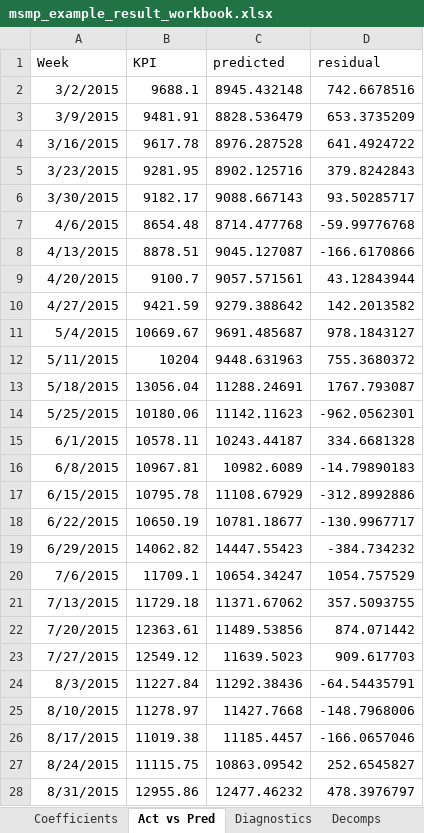
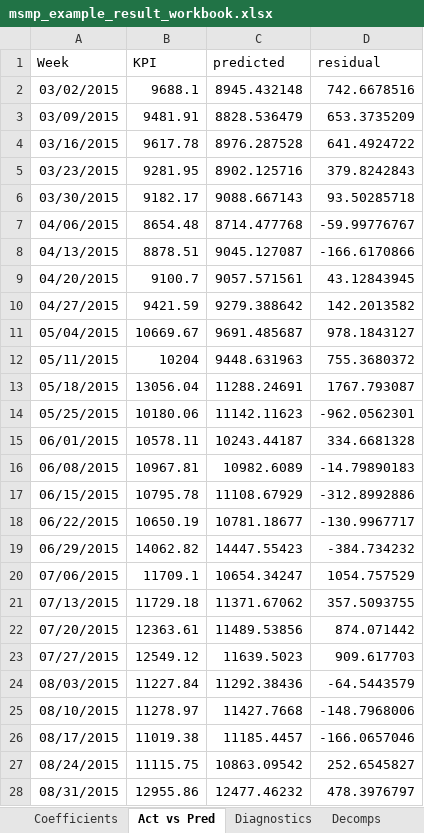
Before and after one commit to omgchdata/mmm_usa_codebase, an Excel workbook: msmp_example/output/msmp_example_result_workbook.xlsx, sheet Act vs Pred, drawn as a sheet; only a part is shown; values as stored, in another font and other column widths than the file's, no borders; the diff covers the shown part only; the diff names each change by its address in the sheet, - before the commit and + after, or states it on an @@ line.

```diff
--- a/msmp_example/output/msmp_example_result_workbook.xlsx (sheet Act vs Pred)
+++ b/msmp_example/output/msmp_example_result_workbook.xlsx (sheet Act vs Pred)
-A2 (Week): 3/2/2015
+A2 (Week): 03/02/2015
-A3 (Week): 3/9/2015
+A3 (Week): 03/09/2015
-A4 (Week): 3/16/2015
+A4 (Week): 03/16/2015
-A5 (Week): 3/23/2015
+A5 (Week): 03/23/2015
-A6 (Week): 3/30/2015
+A6 (Week): 03/30/2015
-D6 (residual): 93.50285717
+D6 (residual): 93.50285718
-A7 (Week): 4/6/2015
+A7 (Week): 04/06/2015
-D7 (residual): -59.99776768
+D7 (residual): -59.99776767
-A8 (Week): 4/13/2015
+A8 (Week): 04/13/2015
-A9 (Week): 4/20/2015
+A9 (Week): 04/20/2015
-D9 (residual): 43.12843944
+D9 (residual): 43.12843945
-A10 (Week): 4/27/2015
+A10 (Week): 04/27/2015
-A11 (Week): 5/4/2015
+A11 (Week): 05/04/2015
-A12 (Week): 5/11/2015
+A12 (Week): 05/11/2015
-A13 (Week): 5/18/2015
+A13 (Week): 05/18/2015
-A14 (Week): 5/25/2015
+A14 (Week): 05/25/2015
-A15 (Week): 6/1/2015
+A15 (Week): 06/01/2015
-A16 (Week): 6/8/2015
+A16 (Week): 06/08/2015
-A17 (Week): 6/15/2015
+A17 (Week): 06/15/2015
-A18 (Week): 6/22/2015
+A18 (Week): 06/22/2015
-A19 (Week): 6/29/2015
+A19 (Week): 06/29/2015
-A20 (Week): 7/6/2015
+A20 (Week): 07/06/2015
-A21 (Week): 7/13/2015
+A21 (Week): 07/13/2015
-A22 (Week): 7/20/2015
+A22 (Week): 07/20/2015
-A23 (Week): 7/27/2015
+A23 (Week): 07/27/2015
-A24 (Week): 8/3/2015
+A24 (Week): 08/03/2015
-D24 (residual): -64.54435791
+D24 (residual): -64.5443579
-A25 (Week): 8/10/2015
+A25 (Week): 08/10/2015
-A26 (Week): 8/17/2015
+A26 (Week): 08/17/2015
-A27 (Week): 8/24/2015
+A27 (Week): 08/24/2015
-A28 (Week): 8/31/2015
+A28 (Week): 08/31/2015
```
Also changed, not shown: 68 edited cells elsewhere in this sheet, sheet Decomps, sheet Decomp_compare, 6 other files.
